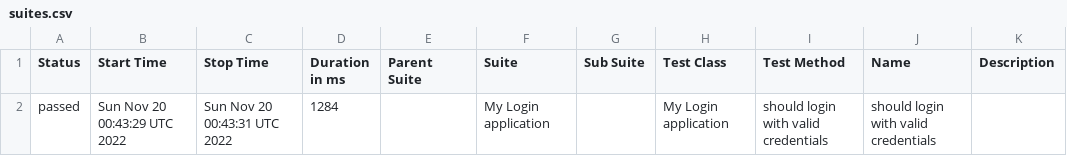
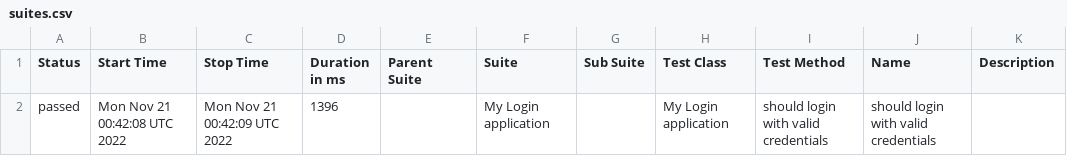
Before and after one commit to nanlabs/automation-seed, a CSV file: docs/data/suites.csv, drawn as a sheet.

```diff
--- a/docs/data/suites.csv
+++ b/docs/data/suites.csv
@@ -1,2 +1,2 @@
 "Status","Start Time","Stop Time","Duration in ms","Parent Suite","Suite","Sub Suite","Test Class","Test Method","Name","Description"
-"passed","Sun Nov 20 00:43:29 UTC 2022","Sun Nov 20 00:43:31 UTC 2022","1284","","My Login application","","My Login application","should login with valid credentials","should login with valid credentials",""
+"passed","Mon Nov 21 00:42:08 UTC 2022","Mon Nov 21 00:42:09 UTC 2022","1396","","My Login application","","My Login application","should login with valid credentials","should login with valid credentials",""
```
Also changed, not shown: 40 other files.
